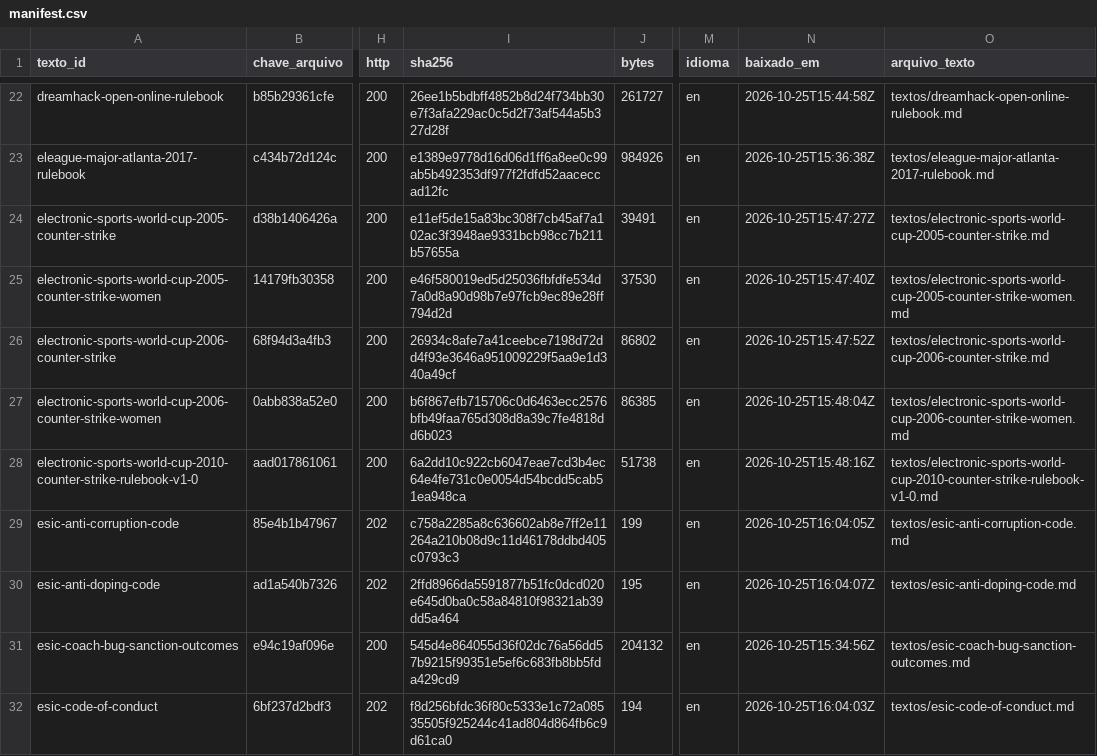
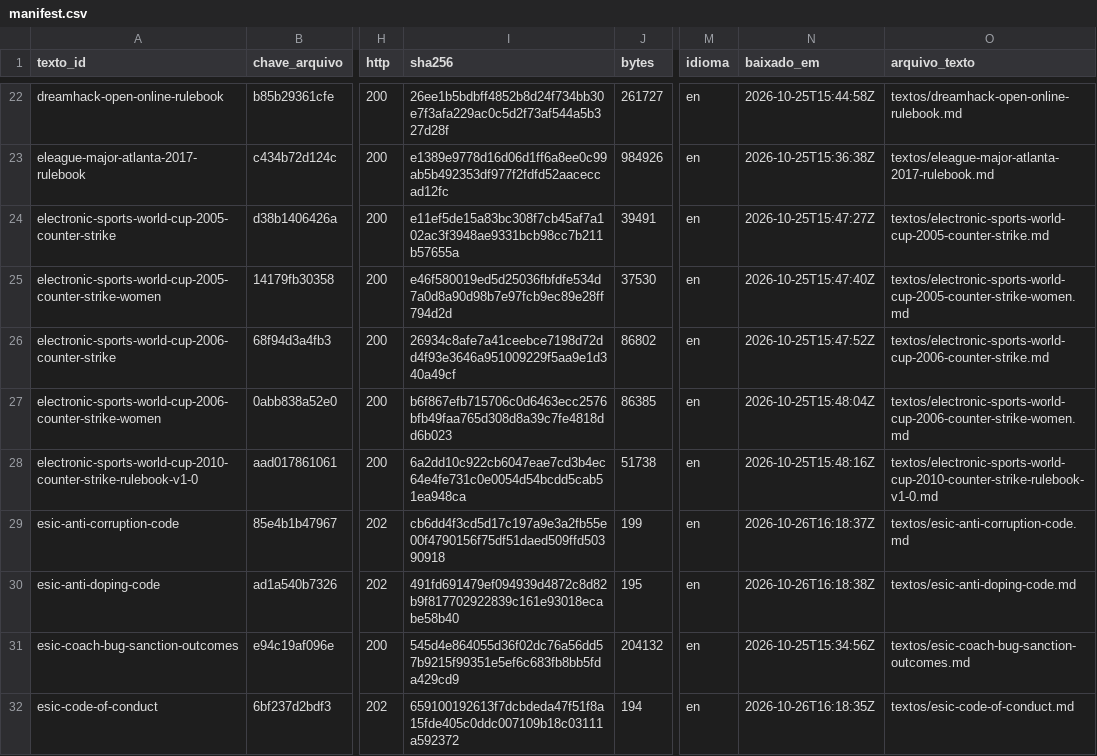
Before and after one commit to vitoriaveig/cs2-esports-regras, a CSV file: manifest.csv, drawn as a sheet; only a part is shown, gaps mark what is left out; the diff covers the shown part only; the diff names each change by its address in the sheet, - before the commit and + after, or states it on an @@ line.

```diff
--- a/manifest.csv
+++ b/manifest.csv
-I29 (sha256): c758a2285a8c636602ab8e7ff2e11264a210b08d9c11d46178ddbd405c0793c3
+I29 (sha256): cb6dd4f3cd5d17c197a9e3a2fb55e00f4790156f75df51daed509ffd50390918
-N29 (baixado_em): 2026-10-25T16:04:05Z
+N29 (baixado_em): 2026-10-26T16:18:37Z
-I30 (sha256): 2ffd8966da5591877b51fc0dcd020e645d0ba0c58a84810f98321ab39dd5a464
+I30 (sha256): 491fd691479ef094939d4872c8d82b9f817702922839c161e93018ecabe58b40
-N30 (baixado_em): 2026-10-25T16:04:07Z
+N30 (baixado_em): 2026-10-26T16:18:38Z
-I32 (sha256): f8d256bfdc36f80c5333e1c72a08535505f925244c41ad804d864fb6c9d61ca0
+I32 (sha256): 659100192613f7dcbdeda47f51f8a15fde405c0ddc007109b18c03111a592372
-N32 (baixado_em): 2026-10-25T16:04:03Z
+N32 (baixado_em): 2026-10-26T16:18:35Z
```
Also changed, not shown: 17 edited cells elsewhere in this file, 16 other files.
